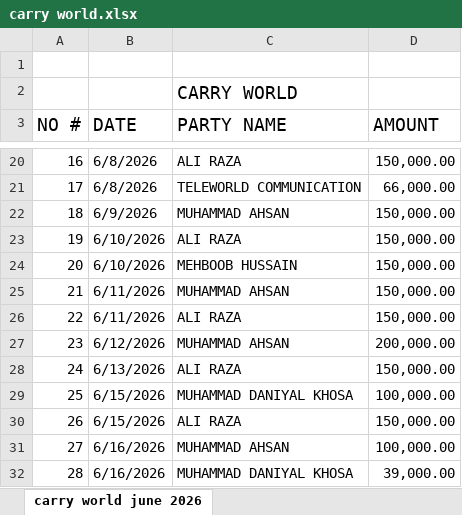
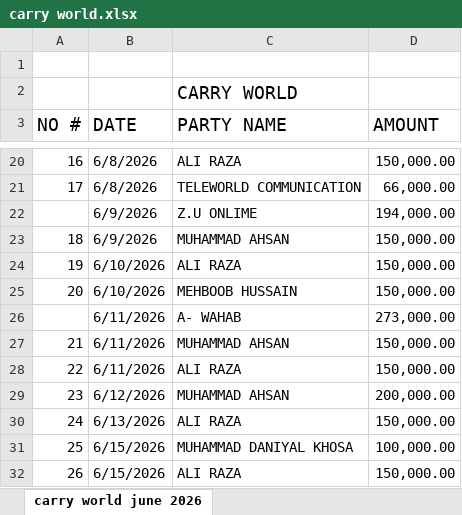
Before and after one commit to Swiss-Tech-Global/Employees_Data_Backup, an Excel workbook: SwissTechAhsan/AHSAN/carry world.xlsx, sheet carry world june 2026, drawn as a sheet; only a part is shown, gaps mark what is left out; the shorter side is filled out with more unchanged rows; values as stored, in another font and other column widths than the file's, no borders; the diff names each change by its address in the sheet, - before the commit and + after, or states it on an @@ line.

```diff
--- a/SwissTechAhsan/AHSAN/carry world.xlsx (sheet carry world june 2026)
+++ b/SwissTechAhsan/AHSAN/carry world.xlsx (sheet carry world june 2026)
+row 22:  | 6/9/2026 | Z.U ONLIME | 194,000.00
+row 26:  | 6/11/2026 | A- WAHAB | 273,000.00
```
Also changed, not shown: 1 other file.
